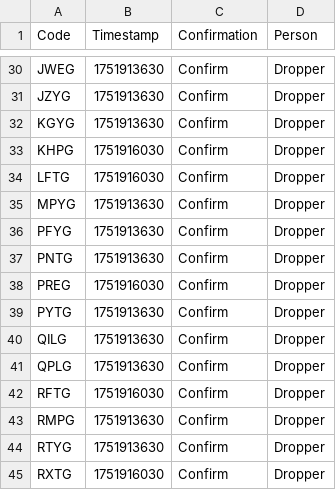
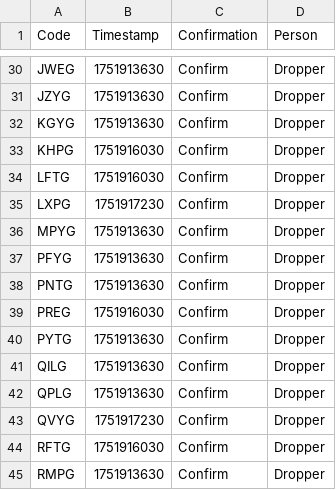
Before and after one commit to Sparxist/GlitchedLobbiesAU, a CSV file: asia.csv, drawn as a sheet; only a part is shown, gaps mark what is left out; the shorter side is filled out with more unchanged rows; the diff names each change by its address in the sheet, - before the commit and + after, or states it on an @@ line.

Commit message:
Update asia.csv

```diff
--- a/asia.csv
+++ b/asia.csv
+row 35: LXPG | 1751917230 | Confirm | Dropper
+row 43: QVYG | 1751917230 | Confirm | Dropper
```
